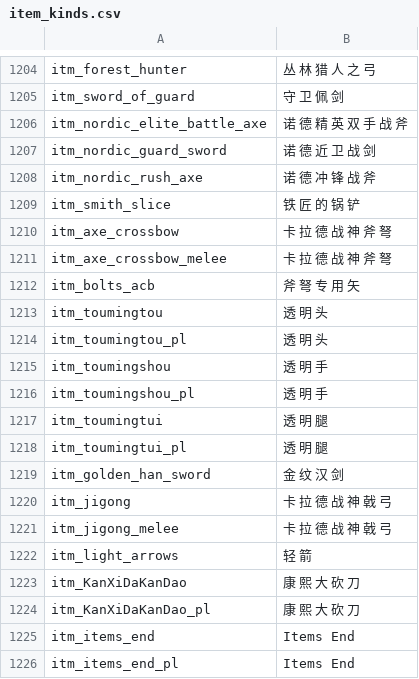
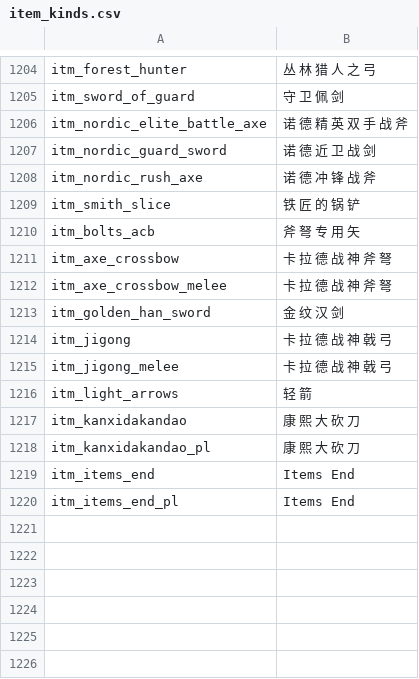
Before and after one commit to raintangtcy/llqs-1166, a CSV file: languages/cns/item_kinds.csv, drawn as a sheet; only a part is shown, gaps mark what is left out.

Commit message:
增加装备资源文件

```diff
--- a/languages/cns/item_kinds.csv
+++ b/languages/cns/item_kinds.csv
@@ -1209,11 +1209,5 @@ itm_nordic_rush_axe|诺 德 冲 锋 战 斧
 itm_smith_slice|铁 匠 的 锅 铲
+itm_bolts_acb|斧 弩 专 用 矢
 itm_axe_crossbow|卡 拉 德 战 神 斧 弩
 itm_axe_crossbow_melee|卡 拉 德 战 神 斧 弩
-itm_bolts_acb|斧 弩 专 用 矢
-itm_toumingtou|透 明 头
-itm_toumingtou_pl|透 明 头
-itm_toumingshou|透 明 手
-itm_toumingshou_pl|透 明 手
-itm_toumingtui|透 明 腿
-itm_toumingtui_pl|透 明 腿
 itm_golden_han_sword|金 纹 汉 剑
@@ -1222,4 +1216,4 @@ itm_jigong_melee|卡 拉 德 战 神 戟 弓
 itm_light_arrows|轻 箭
-itm_KanXiDaKanDao|康 熙 大 砍 刀
-itm_KanXiDaKanDao_pl|康 熙 大 砍 刀
+itm_kanxidakandao|康 熙 大 砍 刀
+itm_kanxidakandao_pl|康 熙 大 砍 刀
 itm_items_end|Items End
```
